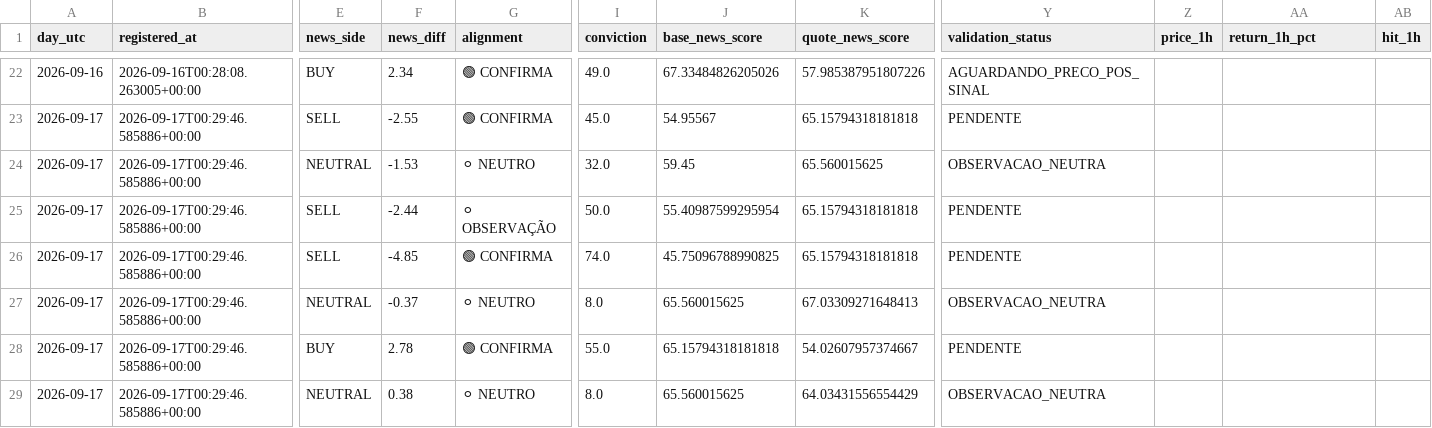
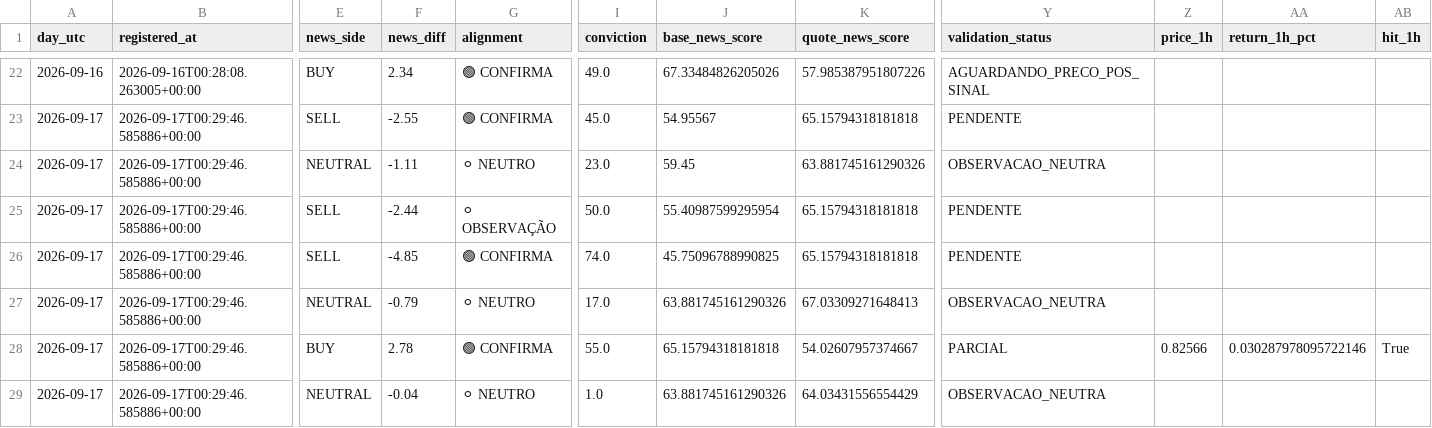
Before and after one commit to aparecidomikael97-ship-it/usd-macro-pro-v4, a CSV file: dados/currency_news_validation_v1061.csv, drawn as a sheet; only a part is shown, gaps mark what is left out; the diff names each change by its address in the sheet, - before the commit and + after, or states it on an @@ line.

```diff
--- a/dados/currency_news_validation_v1061.csv
+++ b/dados/currency_news_validation_v1061.csv
-F24 (news_diff): -1.53
+F24 (news_diff): -1.11
-I24 (conviction): 32.0
+I24 (conviction): 23.0
-K24 (quote_news_score): 65.560015625
+K24 (quote_news_score): 63.881745161290326
-F27 (news_diff): -0.37
+F27 (news_diff): -0.79
-I27 (conviction): 8.0
+I27 (conviction): 17.0
-J27 (base_news_score): 65.560015625
+J27 (base_news_score): 63.881745161290326
-Y28 (validation_status): PENDENTE
+Y28 (validation_status): PARCIAL
-Z28 (price_1h): (empty)
+Z28 (price_1h): 0.82566
-AA28 (return_1h_pct): (empty)
+AA28 (return_1h_pct): 0.030287978095722146
-AB28 (hit_1h): (empty)
+AB28 (hit_1h): True
-F29 (news_diff): 0.38
+F29 (news_diff): -0.04
-I29 (conviction): 8.0
+I29 (conviction): 1.0
-J29 (base_news_score): 65.560015625
+J29 (base_news_score): 63.881745161290326
```
